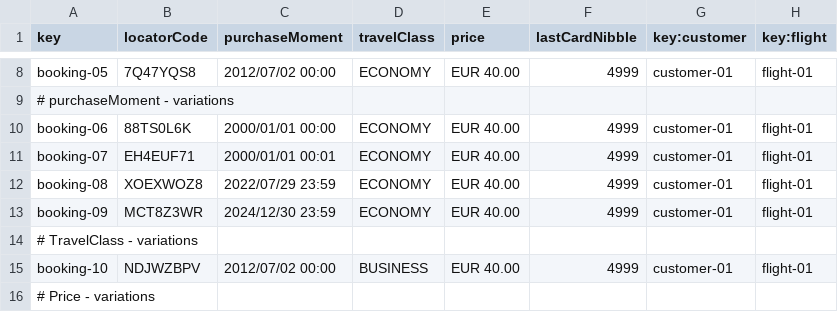
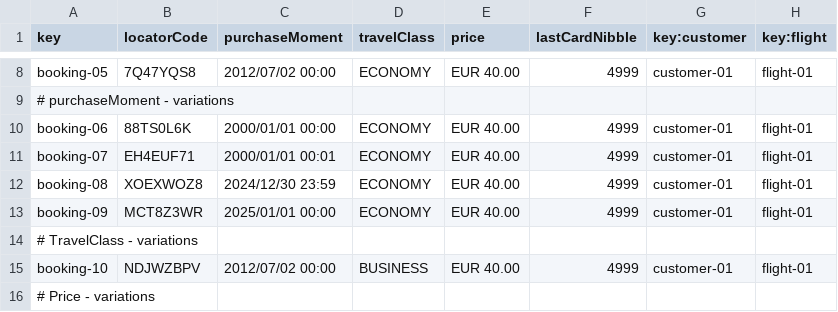
Before and after one commit to danjimdia1/Acme-ANS, a CSV file: src/main/resources/WEB-INF/data/sample/booking.csv, drawn as a sheet; only a part is shown, gaps mark what is left out.

```diff
--- a/src/main/resources/WEB-INF/data/sample/booking.csv
+++ b/src/main/resources/WEB-INF/data/sample/booking.csv
@@ -11,4 +11,4 @@ booking-06,88TS0L6K,2000/01/01 00:00,ECONOMY,EUR 40.00,4999,customer-01,flight-0
 booking-07,EH4EUF71,2000/01/01 00:01,ECONOMY,EUR 40.00,4999,customer-01,flight-01
-booking-08,XOEXWOZ8,2022/07/29 23:59,ECONOMY,EUR 40.00,4999,customer-01,flight-01
-booking-09,MCT8Z3WR,2024/12/30 23:59,ECONOMY,EUR 40.00,4999,customer-01,flight-01
+booking-08,XOEXWOZ8,2024/12/30 23:59,ECONOMY,EUR 40.00,4999,customer-01,flight-01
+booking-09,MCT8Z3WR,2025/01/01 00:00,ECONOMY,EUR 40.00,4999,customer-01,flight-01
 # TravelClass - variations,"","",""
```
Also changed, not shown: src/main/resources/WEB-INF/data/sample/customer.csv.
